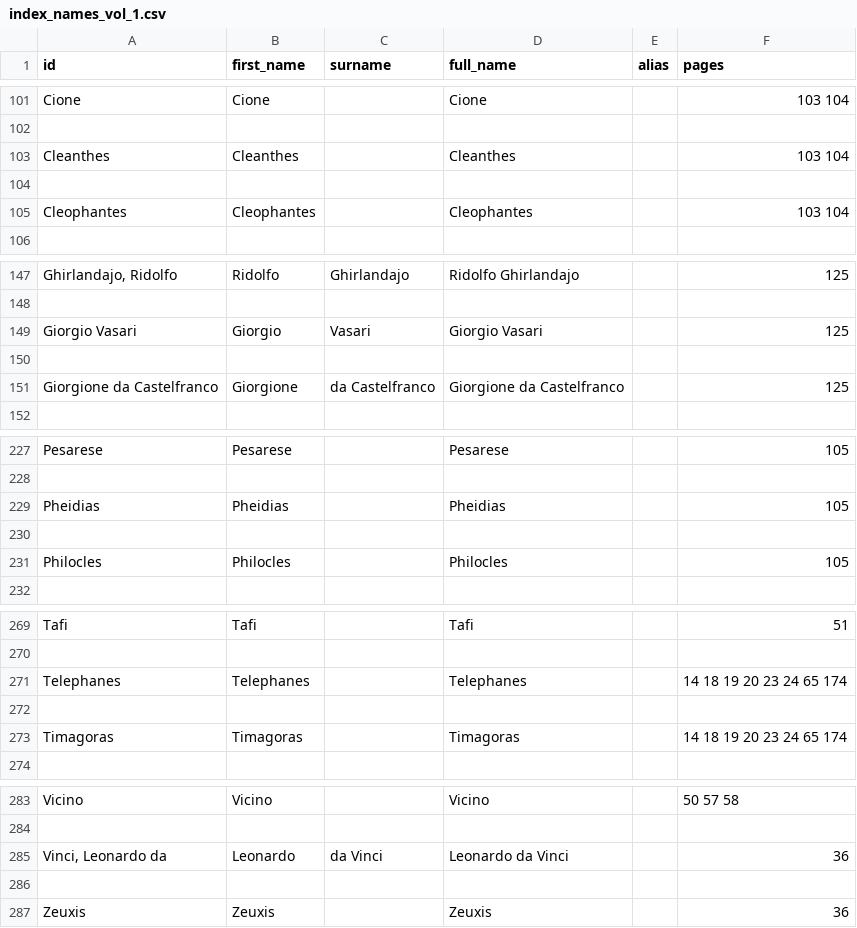
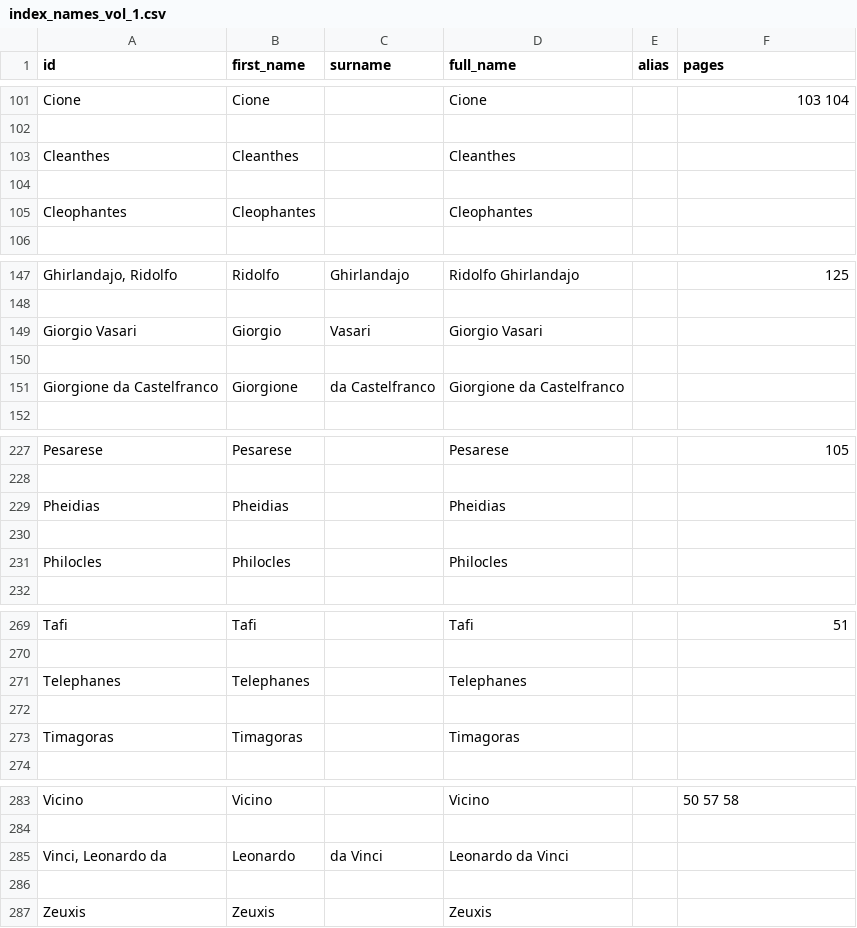
Before and after one commit to ISE-FIZKarlsruhe/vasari_network, a CSV file: data/index_names_vol_1.csv, drawn as a sheet; only a part is shown, gaps mark what is left out; the diff covers the shown part only; the diff names each change by its address in the sheet, - before the commit and + after, or states it on an @@ line.

```diff
--- a/data/index_names_vol_1.csv
+++ b/data/index_names_vol_1.csv
-F103 (pages): 103 104
+F103 (pages): (empty)
-F105 (pages): 103 104
+F105 (pages): (empty)
-F149 (pages): 125
+F149 (pages): (empty)
-F151 (pages): 125
+F151 (pages): (empty)
-F229 (pages): 105
+F229 (pages): (empty)
-F231 (pages): 105
+F231 (pages): (empty)
-F271 (pages): 14 18 19 20 23 24 65 174
+F271 (pages): (empty)
-F273 (pages): 14 18 19 20 23 24 65 174
+F273 (pages): (empty)
-F285 (pages): 36
+F285 (pages): (empty)
-F287 (pages): 36
+F287 (pages): (empty)
```
Also changed, not shown: 23 edited cells elsewhere in this file, 1 other file.
